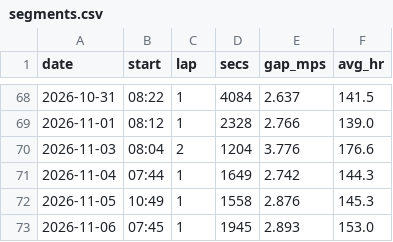
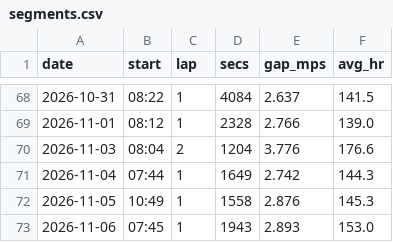
Before and after one commit to DaveEdge1/RunningCoach, a CSV file: data/segments.csv, drawn as a sheet; only a part is shown, gaps mark what is left out.

```diff
--- a/data/segments.csv
+++ b/data/segments.csv
@@ -72,2 +72,2 @@ date,start,lap,secs,gap_mps,avg_hr
 2026-11-05,10:49,1,1558,2.876,145.3
-2026-11-06,07:45,1,1945,2.893,153.0
+2026-11-06,07:45,1,1943,2.893,153.0
```
Also changed, not shown: data/efforts.csv, data/trace.csv, 4 other files.
